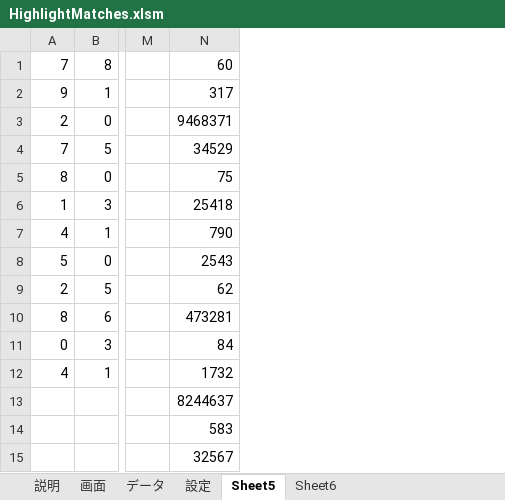
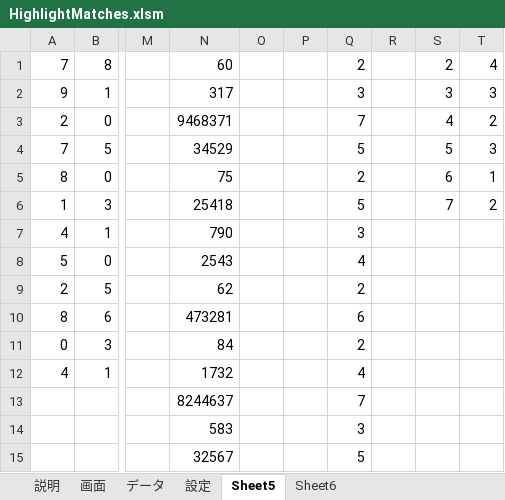
Before and after one commit to macoton/HighlightMatches, an Excel workbook: HighlightMatches.xlsm, sheet Sheet5, drawn as a sheet; only a part is shown, gaps mark what is left out; values as stored, in another font and other column widths than the file's, no borders; the diff names each change by its address in the sheet, - before the commit and + after, or states it on an @@ line.

```diff
--- a/HighlightMatches.xlsm (sheet Sheet5)
+++ b/HighlightMatches.xlsm (sheet Sheet5)
+column O, empty
+column P, empty
+column Q, rows 1-15: 2 | 3 | 7 | 5 | 2 | 5 | 3 | 4 | 2 | 6 | 2 | 4 | 7 | 3 | 5
+column R, empty
+column S, rows 1-6: 2 | 3 | 4 | 5 | 6 | 7
+column T, rows 1-6: 4 | 3 | 2 | 3 | 1 | 2
```
Also changed, not shown: sheet Sheet6, sheet 画面, sheet データ, sheet 設定, sheet 説明, charts or pictures.
